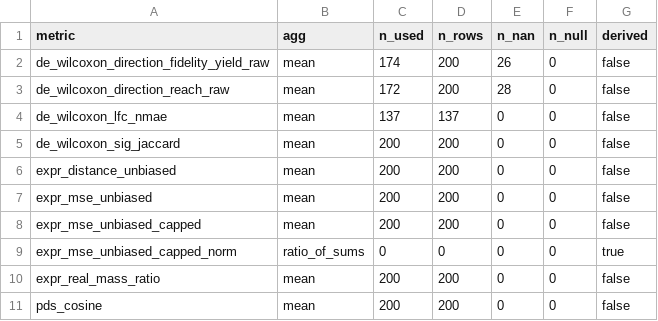
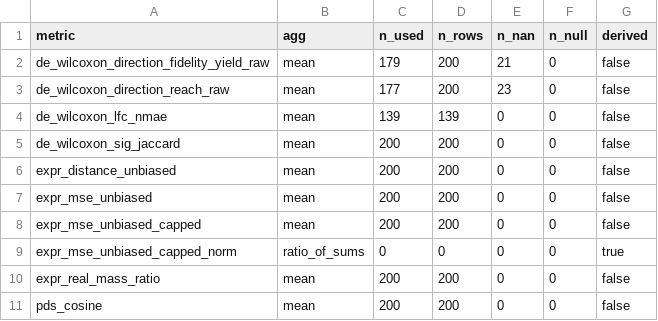
Before and after one commit to MMatinGerami/zero-shot-perturbation, a CSV file: results/local_eval/hepg2_control/metric_aggregation.csv, drawn as a sheet.

```diff
--- a/results/local_eval/hepg2_control/metric_aggregation.csv
+++ b/results/local_eval/hepg2_control/metric_aggregation.csv
@@ -1,5 +1,5 @@
 metric,agg,n_used,n_rows,n_nan,n_null,derived
-de_wilcoxon_direction_fidelity_yield_raw,mean,174,200,26,0,false
-de_wilcoxon_direction_reach_raw,mean,172,200,28,0,false
-de_wilcoxon_lfc_nmae,mean,137,137,0,0,false
+de_wilcoxon_direction_fidelity_yield_raw,mean,179,200,21,0,false
+de_wilcoxon_direction_reach_raw,mean,177,200,23,0,false
+de_wilcoxon_lfc_nmae,mean,139,139,0,0,false
 de_wilcoxon_sig_jaccard,mean,200,200,0,0,false
```
Also changed, not shown: results/local_eval/hepg2_control/agg_results.csv, results/local_eval/hepg2_control/results.csv, 4 other files.
